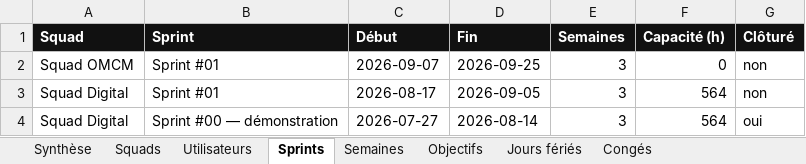
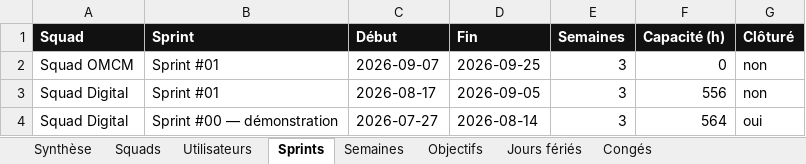
Before and after one commit to efoka24-ops/sprint-tracker, an Excel workbook: bd/sprint-tracker.xlsx, sheet Sprints, drawn as a sheet; values as stored, in another font and other column widths than the file's, no borders; the diff names each change by its address in the sheet, - before the commit and + after, or states it on an @@ line.

```diff
--- a/bd/sprint-tracker.xlsx (sheet Sprints)
+++ b/bd/sprint-tracker.xlsx (sheet Sprints)
-F3 (Capacité (h)): 564
+F3 (Capacité (h)): 556
```
Also changed, not shown: sheet Objectifs, sheet Synthèse, sheet Semaines.
